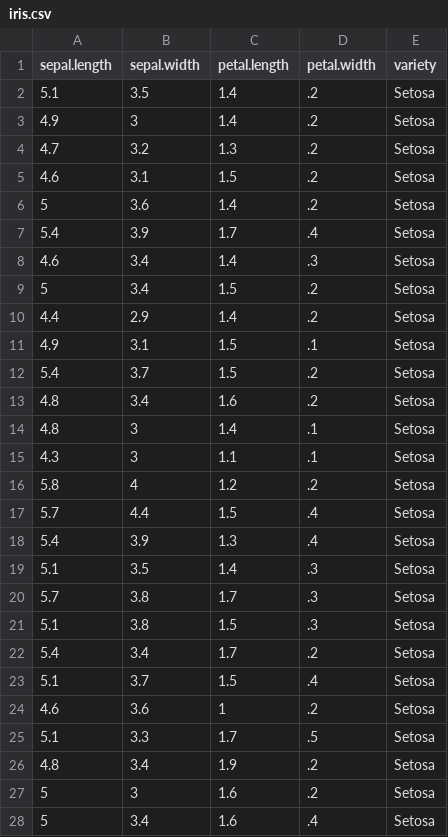
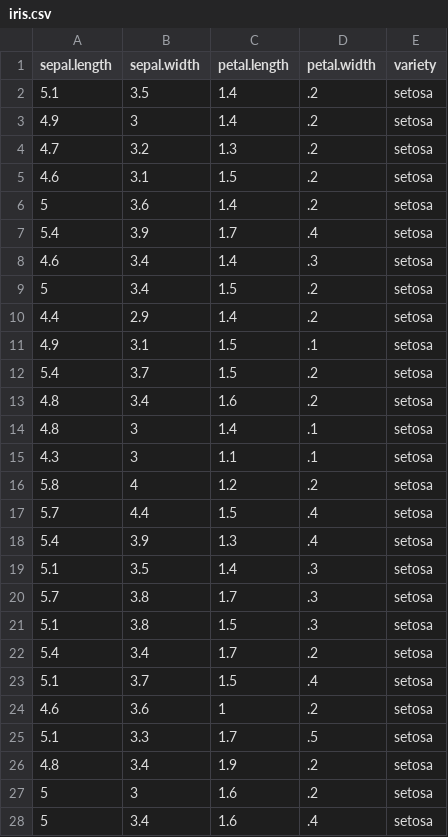
Before and after one commit to Lennyc123/pands-project, a CSV file: iris.csv, drawn as a sheet; only a part is shown; the diff covers the shown part only.

```diff
--- a/iris.csv
+++ b/iris.csv
@@ -1,28 +1,28 @@
 "sepal.length","sepal.width","petal.length","petal.width","variety"
-5.1,3.5,1.4,.2,"Setosa"
-4.9,3,1.4,.2,"Setosa"
-4.7,3.2,1.3,.2,"Setosa"
-4.6,3.1,1.5,.2,"Setosa"
-5,3.6,1.4,.2,"Setosa"
-5.4,3.9,1.7,.4,"Setosa"
-4.6,3.4,1.4,.3,"Setosa"
-5,3.4,1.5,.2,"Setosa"
-4.4,2.9,1.4,.2,"Setosa"
-4.9,3.1,1.5,.1,"Setosa"
-5.4,3.7,1.5,.2,"Setosa"
-4.8,3.4,1.6,.2,"Setosa"
-4.8,3,1.4,.1,"Setosa"
-4.3,3,1.1,.1,"Setosa"
-5.8,4,1.2,.2,"Setosa"
-5.7,4.4,1.5,.4,"Setosa"
-5.4,3.9,1.3,.4,"Setosa"
-5.1,3.5,1.4,.3,"Setosa"
-5.7,3.8,1.7,.3,"Setosa"
-5.1,3.8,1.5,.3,"Setosa"
-5.4,3.4,1.7,.2,"Setosa"
-5.1,3.7,1.5,.4,"Setosa"
-4.6,3.6,1,.2,"Setosa"
-5.1,3.3,1.7,.5,"Setosa"
-4.8,3.4,1.9,.2,"Setosa"
-5,3,1.6,.2,"Setosa"
-5,3.4,1.6,.4,"Setosa"
+5.1,3.5,1.4,.2,"setosa"
+4.9,3,1.4,.2,"setosa"
+4.7,3.2,1.3,.2,"setosa"
+4.6,3.1,1.5,.2,"setosa"
+5,3.6,1.4,.2,"setosa"
+5.4,3.9,1.7,.4,"setosa"
+4.6,3.4,1.4,.3,"setosa"
+5,3.4,1.5,.2,"setosa"
+4.4,2.9,1.4,.2,"setosa"
+4.9,3.1,1.5,.1,"setosa"
+5.4,3.7,1.5,.2,"setosa"
+4.8,3.4,1.6,.2,"setosa"
+4.8,3,1.4,.1,"setosa"
+4.3,3,1.1,.1,"setosa"
+5.8,4,1.2,.2,"setosa"
+5.7,4.4,1.5,.4,"setosa"
+5.4,3.9,1.3,.4,"setosa"
+5.1,3.5,1.4,.3,"setosa"
+5.7,3.8,1.7,.3,"setosa"
+5.1,3.8,1.5,.3,"setosa"
+5.4,3.4,1.7,.2,"setosa"
+5.1,3.7,1.5,.4,"setosa"
+4.6,3.6,1,.2,"setosa"
+5.1,3.3,1.7,.5,"setosa"
+4.8,3.4,1.9,.2,"setosa"
+5,3,1.6,.2,"setosa"
+5,3.4,1.6,.4,"setosa"
```
Also changed, not shown: 123 edited cells elsewhere in this file, 6 other files.
